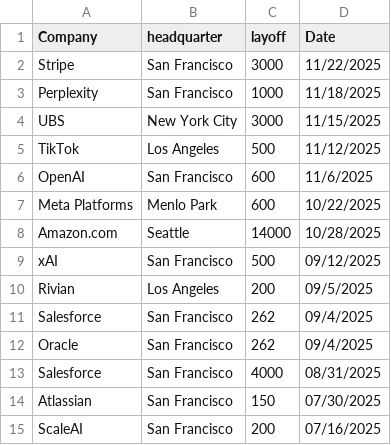
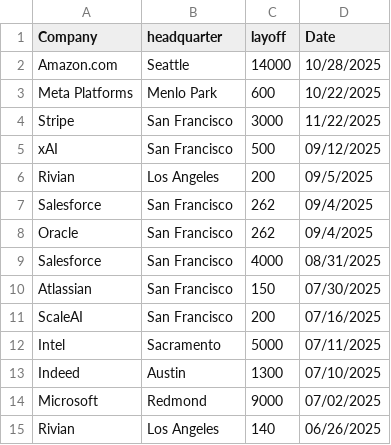
Before and after one commit to data-insider-nyc/layoffstracker, a CSV file: public/data/layoffs.csv, drawn as a sheet; only a part is shown; the shorter side is filled out with more unchanged rows.

Commit message:
update date

```diff
--- a/public/data/layoffs.csv
+++ b/public/data/layoffs.csv
@@ -1,9 +1,5 @@
 Company,headquarter,layoff,Date
+Amazon.com,Seattle,14000,10/28/2025
+Meta Platforms,Menlo Park,600,10/22/2025
 Stripe,San Francisco,3000,11/22/2025
-Perplexity,San Francisco,1000,11/18/2025
-UBS,New York City,3000,11/15/2025
-TikTok,Los Angeles,500,11/12/2025
-OpenAI,San Francisco,600,11/6/2025
-Meta Platforms,Menlo Park, 600, 10/22/2025
-Amazon.com, Seattle, 14000, 10/28/2025
 xAI, San Francisco, 500, 09/12/2025
```
